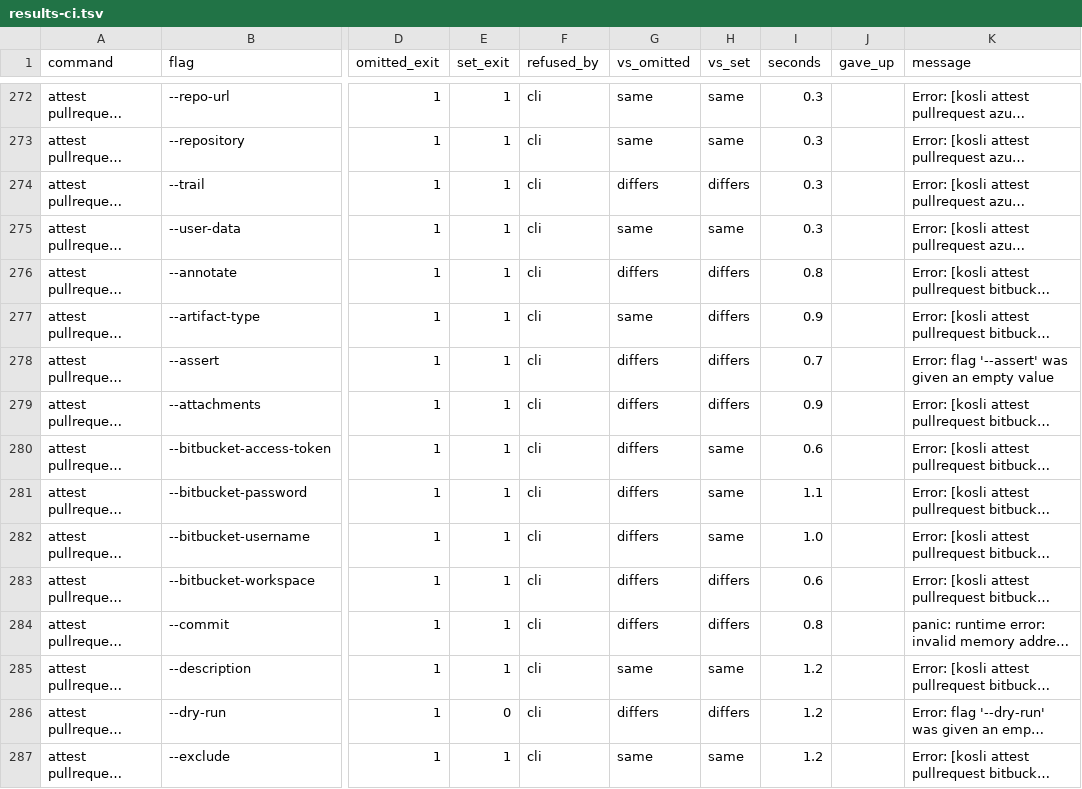
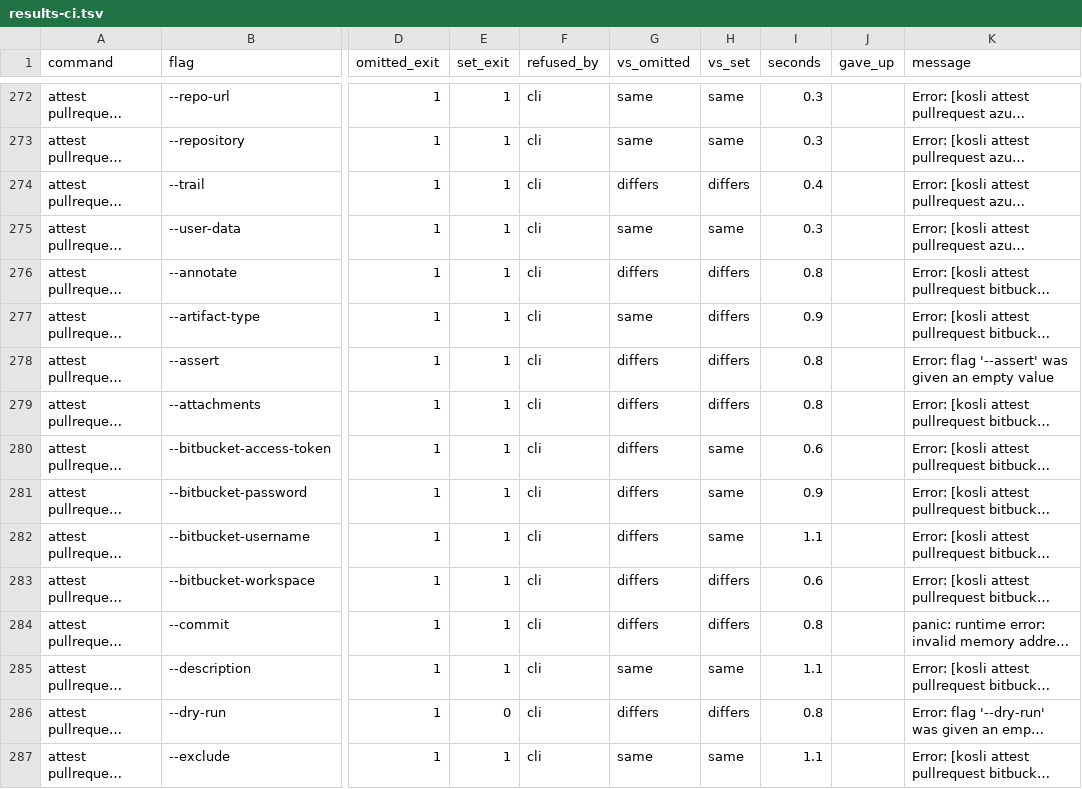
Before and after one commit to kosli-dev/cli, a TSV file: empty-flag-audit/results-ci.tsv, drawn as a sheet; only a part is shown, gaps mark what is left out; long unchanged cells end in …; the diff covers the shown part only; the diff names each change by its address in the sheet, - before the commit and + after, or states it on an @@ line.

```diff
--- a/empty-flag-audit/results-ci.tsv
+++ b/empty-flag-audit/results-ci.tsv
-I274 (seconds): 0.3
+I274 (seconds): 0.4
-I278 (seconds): 0.7
+I278 (seconds): 0.8
-I279 (seconds): 0.9
+I279 (seconds): 0.8
-I281 (seconds): 1.1
+I281 (seconds): 0.9
-I282 (seconds): 1.0
+I282 (seconds): 1.1
-I285 (seconds): 1.2
+I285 (seconds): 1.1
-I286 (seconds): 1.2
+I286 (seconds): 0.8
-I287 (seconds): 1.2
+I287 (seconds): 1.1
```
Also changed, not shown: 185 edited cells elsewhere in this file, empty-flag-audit/results.tsv, 5 other files.
